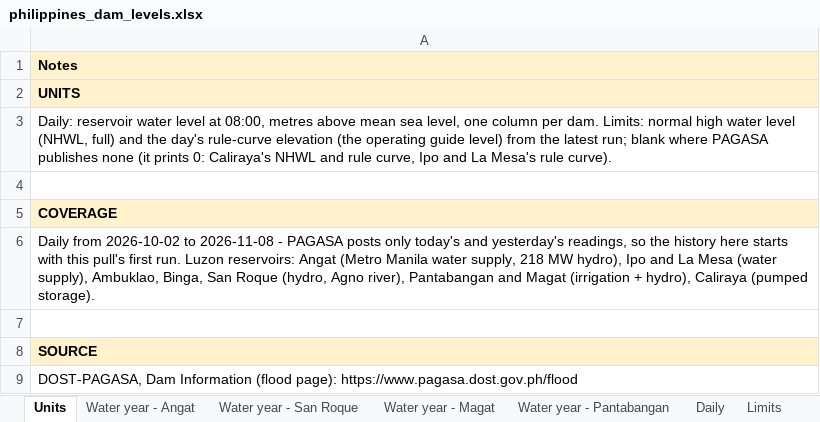
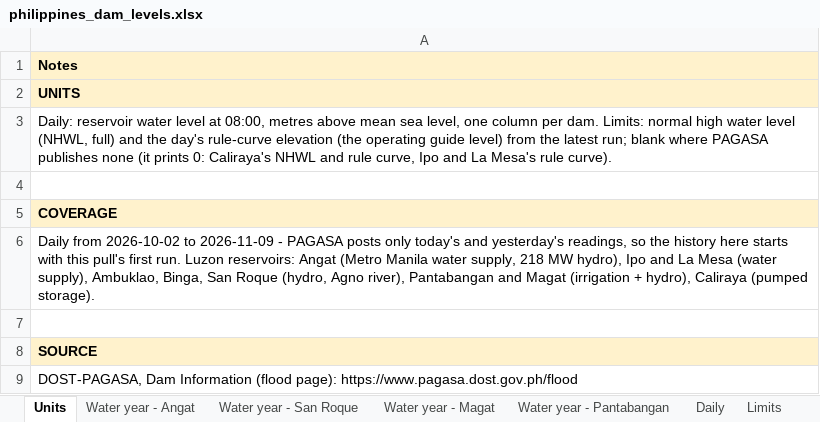
Before and after one commit to thomasdalton9/Energy-public, an Excel workbook: output/Data and Chart Outputs/philippines_dam_levels.xlsx, sheet Units, drawn as a sheet; values as stored, in another font and other column widths than the file's, no borders; the diff names each change by its address in the sheet, - before the commit and + after, or states it on an @@ line.

```diff
--- a/output/Data and Chart Outputs/philippines_dam_levels.xlsx (sheet Units)
+++ b/output/Data and Chart Outputs/philippines_dam_levels.xlsx (sheet Units)
-A6: …2026-10-02 to 2026-11-08 - PAGASA…
+A6: …2026-10-02 to 2026-11-09 - PAGASA…
```
Also changed, not shown: sheet Limits, sheet Daily, sheet Water year - San Roque, sheet Water year - Angat, sheet Water year - Magat, sheet Water year - Pantabangan, charts or pictures, 4 other files.
